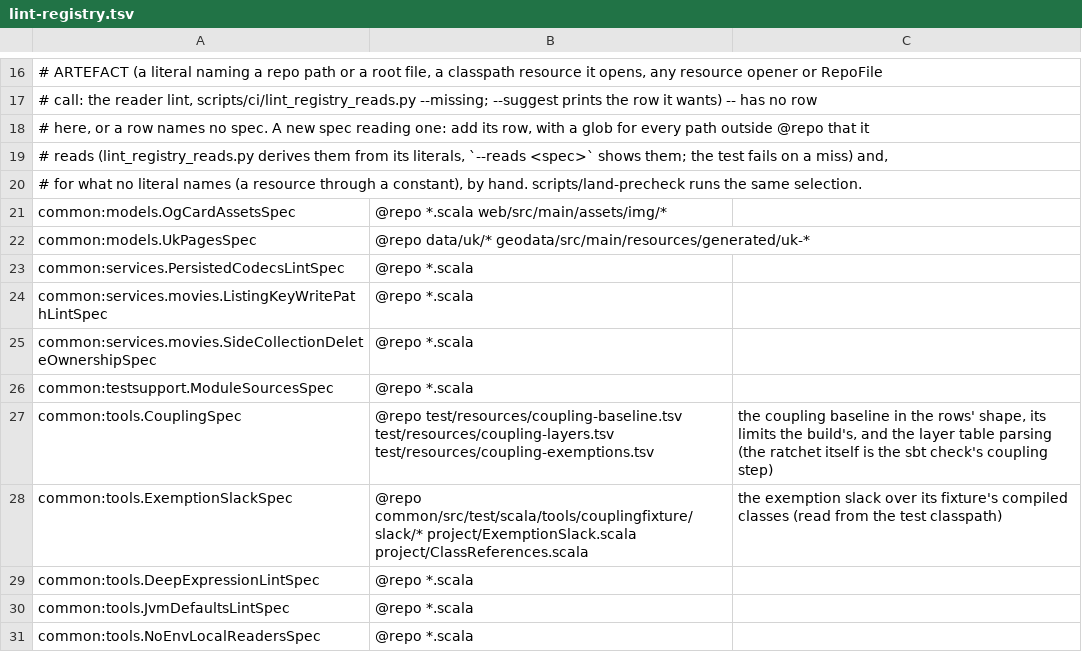
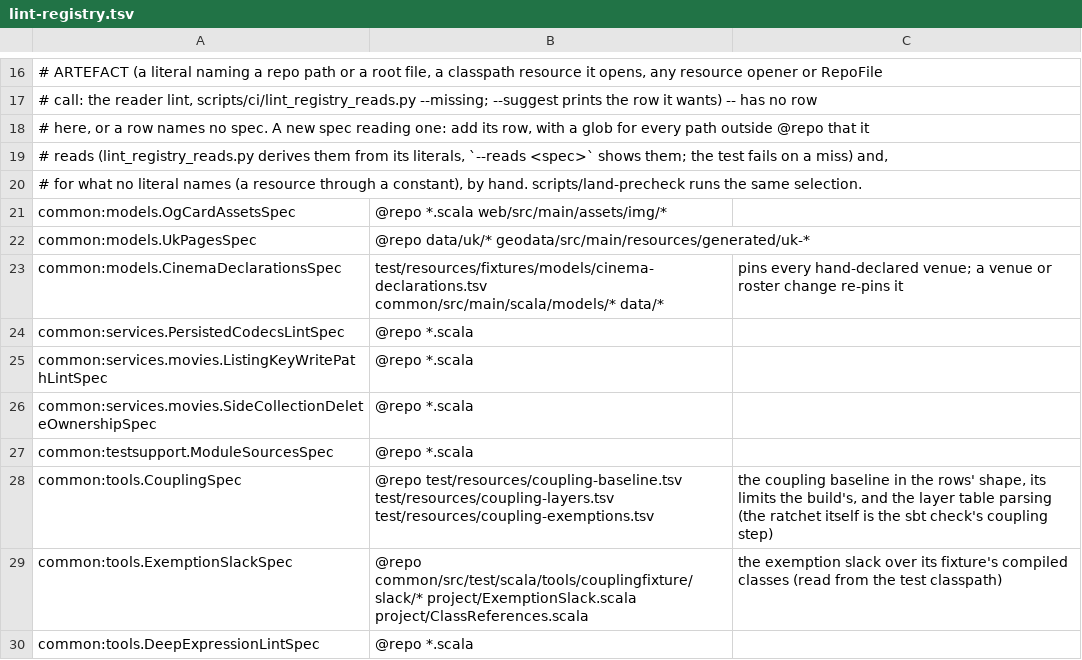
Before and after one commit to pawelkrupinski/movies, a TSV file: scripts/hooks/lint-registry.tsv, drawn as a sheet; only a part is shown, gaps mark what is left out; the shorter side is filled out with more unchanged rows; the diff names each change by its address in the sheet, - before the commit and + after, or states it on an @@ line.

```diff
--- a/scripts/hooks/lint-registry.tsv
+++ b/scripts/hooks/lint-registry.tsv
+row 23: common:models.CinemaDeclarationsSpec | test/resources/fixtures/models/cinema-declarations.tsv common/src/main/scala/models/* data/* | pins every hand-declared venue; a venue or roster change re-pins it
```
Also changed, not shown: 1 other file.
